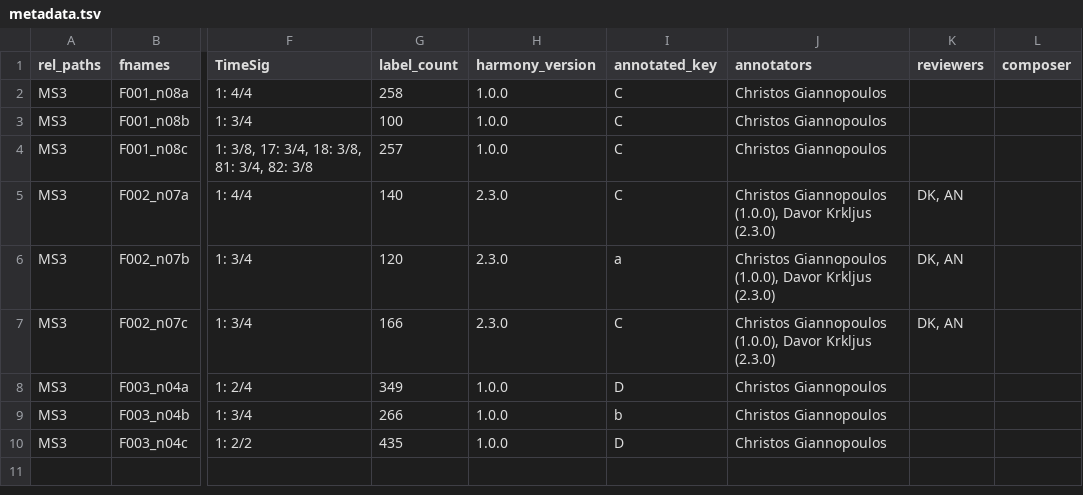
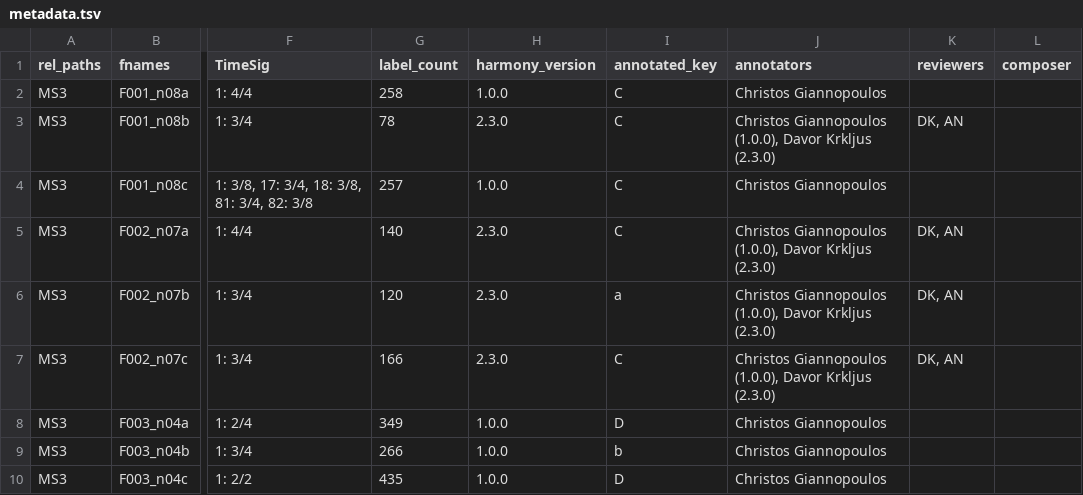
Before and after one commit to DCMLab/wf_bach_sonatas, a TSV file: metadata.tsv, drawn as a sheet; only a part is shown, gaps mark what is left out; the diff names each change by its address in the sheet, - before the commit and + after, or states it on an @@ line.

```diff
--- a/metadata.tsv
+++ b/metadata.tsv
-G3 (label_count): 100
+G3 (label_count): 78
-H3 (harmony_version): 1.0.0
+H3 (harmony_version): 2.3.0
-J3 (annotators): Christos Giannopoulos
+J3 (annotators): Christos Giannopoulos (1.0.0), Davor Krkljus (2.3.0)
-K3 (reviewers): (empty)
+K3 (reviewers): DK, AN
```
Also changed, not shown: harmonies/F001_n08b.tsv, 1 other file.
